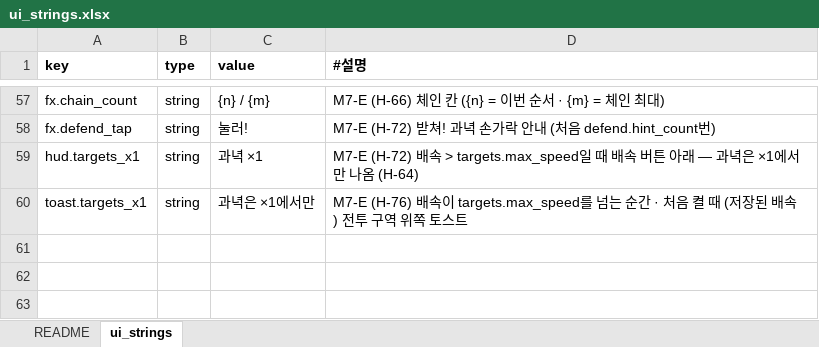
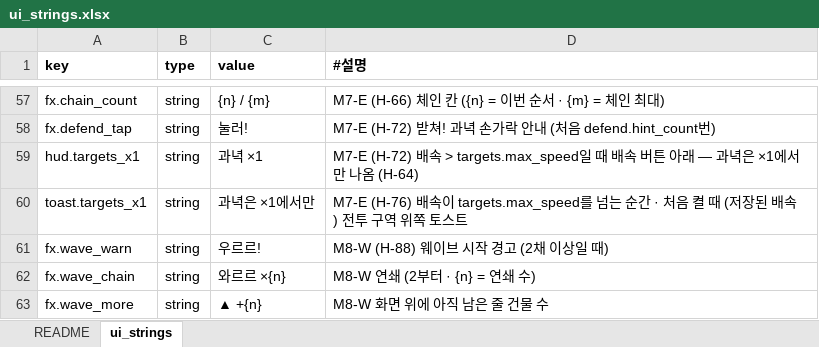
Before and after one commit to chajuseong/crumble-ant, an Excel workbook: design/tables/ui_strings.xlsx, sheet ui_strings, drawn as a sheet; only a part is shown, gaps mark what is left out; values as stored, in another font and other column widths than the file's, no borders; the diff names each change by its address in the sheet, - before the commit and + after, or states it on an @@ line.

```diff
--- a/design/tables/ui_strings.xlsx (sheet ui_strings)
+++ b/design/tables/ui_strings.xlsx (sheet ui_strings)
+row 61: fx.wave_warn | string | 우르르! | M8-W (H-88) 웨이브 시작 경고 (2채 이상일 때)
+row 62: fx.wave_chain | string | 와르르 ×{n} | M8-W 연쇄 (2부터 · {n} = 연쇄 수)
+row 63: fx.wave_more | string | ▲ +{n} | M8-W 화면 위에 아직 남은 줄 건물 수
```
Also changed, not shown: design/tables/config.xlsx, design/tables/fx.xlsx, 9 other files.
